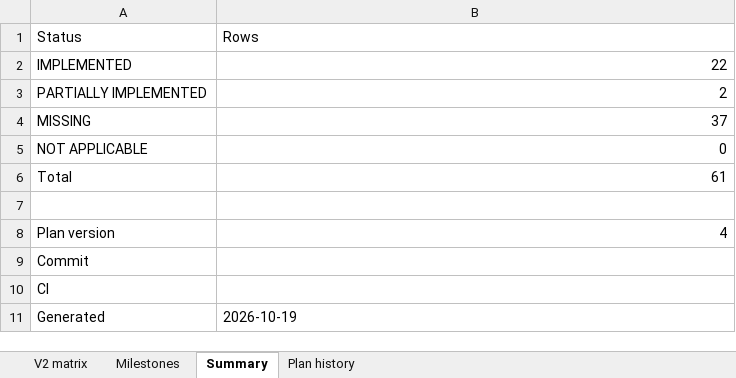
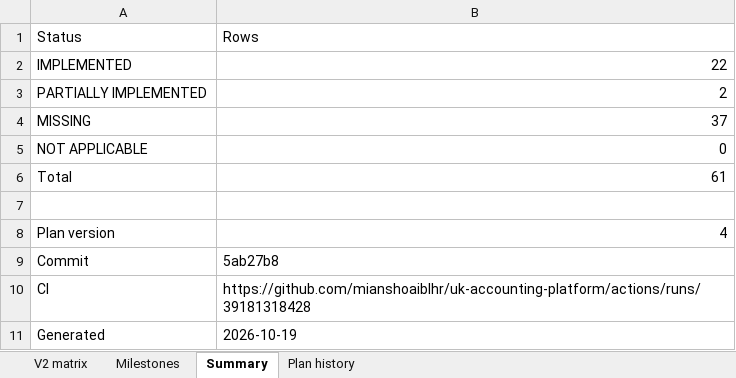
Before and after one commit to mianshoaiblhr/UK-Accounting-Platform, an Excel workbook: docs/architecture/v2-compliance-matrix.xlsx, sheet Summary, drawn as a sheet; values as stored, in another font and other column widths than the file's, no borders; the diff names each change by its address in the sheet, - before the commit and + after, or states it on an @@ line.

```diff
--- a/docs/architecture/v2-compliance-matrix.xlsx (sheet Summary)
+++ b/docs/architecture/v2-compliance-matrix.xlsx (sheet Summary)
-B9: (empty)
+B9: 5ab27b8
-B10: (empty)
+B10: https://github.com/mianshoaiblhr/uk-accounting-platform/actions/runs/39181318428
```
Also changed, not shown: sheet Plan history, sheet Milestones, 3 other files.
